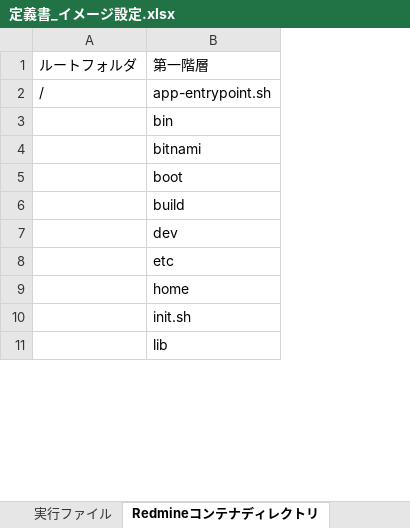
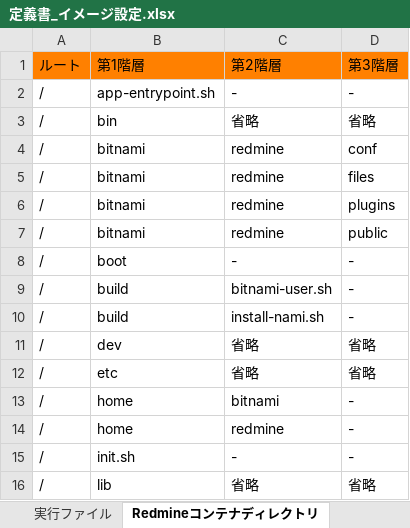
Before and after one commit to jumborin/DockerStudy, an Excel workbook: bitnamiRedmine/定義書_イメージ設定.xlsx, sheet Redmineコンテナディレクトリ, drawn as a sheet; only a part is shown; values as stored, in another font and other column widths than the file's, no borders; removed rows and columns are numbered as before the commit, all else as after; the diff covers the shown part only; the diff names each change by its address in the sheet, - before the commit and + after, or states it on an @@ line.

```diff
--- a/bitnamiRedmine/定義書_イメージ設定.xlsx (sheet Redmineコンテナディレクトリ)
+++ b/bitnamiRedmine/定義書_イメージ設定.xlsx (sheet Redmineコンテナディレクトリ)
-column A (ルートフォルダ), row 2: /
+column A (ルート), rows 2-4: all /; row 8: /; rows 10-12: all /; rows 14-16: all /
+column C (第2階層), rows 2-4: - | 省略 | redmine; row 8: -; rows 10-12: install-nami.sh | 省略 | 省略; rows 14-16: redmine | - | 省略
+column D (第3階層), rows 2-4: - | 省略 | conf; row 8: -; rows 10-12: - | 省略 | 省略; rows 14-16: - | - | 省略
-B1: 第一階層
+B1: 第1階層
-B1 fill: none
+B1 fill: #FF8000
+row 5: / | bitnami | redmine | files
+row 6: / | bitnami | redmine | plugins
+row 7: / | bitnami | redmine | public
+row 9: / | build | bitnami-user.sh | -
+row 13: / | home | bitnami | -
```
Also changed, not shown: 46 added rows elsewhere in this sheet, 1 other file.
